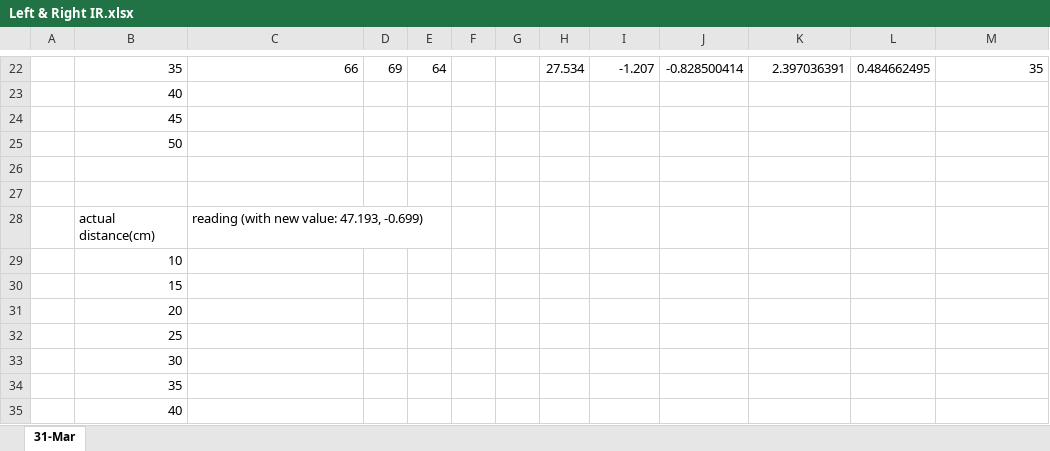
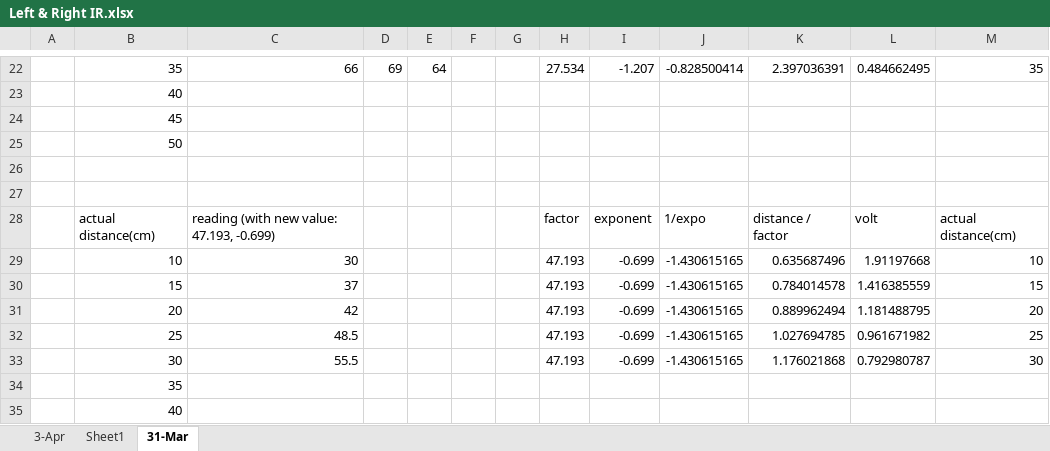
Before and after one commit to Jayden9912/Rollin-with-a-G, an Excel workbook: component/Tuning Exp/Left & Right IR.xlsx, sheet 31-Mar, drawn as a sheet; only a part is shown, gaps mark what is left out; values as stored, in another font and other column widths than the file's, no borders; charts and pictures not drawn; removed rows and columns are numbered as before the commit, all else as after; the diff names each change by its address in the sheet, - before the commit and + after, or states it on an @@ line.

```diff
--- a/component/Tuning Exp/Left & Right IR.xlsx (sheet 31-Mar)
+++ b/component/Tuning Exp/Left & Right IR.xlsx (sheet 31-Mar)
+sheet tab: 3-Apr
+sheet tab: Sheet1
-row 28:  | actual distance(cm) | reading (with new value: 47.193, -0.699)
-row 29:  | 10
-row 30:  | 15
-row 31:  | 20
-row 32:  | 25
-row 33:  | 30
+row 28:  | actual distance(cm) | reading (with new value: 47.193, -0.699) |  |  |  |  | factor | exponent | 1/expo | distance / factor | volt | actual distance(cm)
+row 29:  | 10 | 30 |  |  |  |  | 47.193 | -0.699 | -1.430615165 | 0.635687496 | 1.91197668 | 10
+row 30:  | 15 | 37 |  |  |  |  | 47.193 | -0.699 | -1.430615165 | 0.784014578 | 1.416385559 | 15
+row 31:  | 20 | 42 |  |  |  |  | 47.193 | -0.699 | -1.430615165 | 0.889962494 | 1.181488795 | 20
+row 32:  | 25 | 48.5 |  |  |  |  | 47.193 | -0.699 | -1.430615165 | 1.027694785 | 0.961671982 | 25
+row 33:  | 30 | 55.5 |  |  |  |  | 47.193 | -0.699 | -1.430615165 | 1.176021868 | 0.792980787 | 30
```
Also changed, not shown: charts or pictures, 4 other files.
